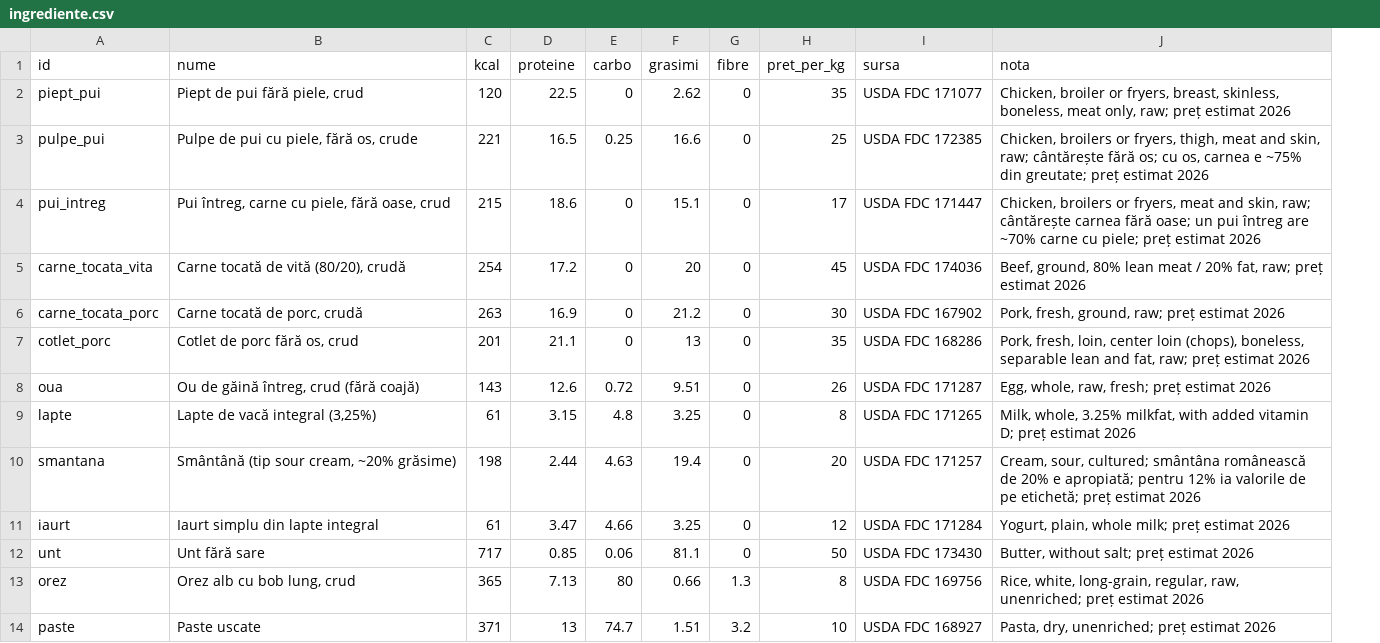
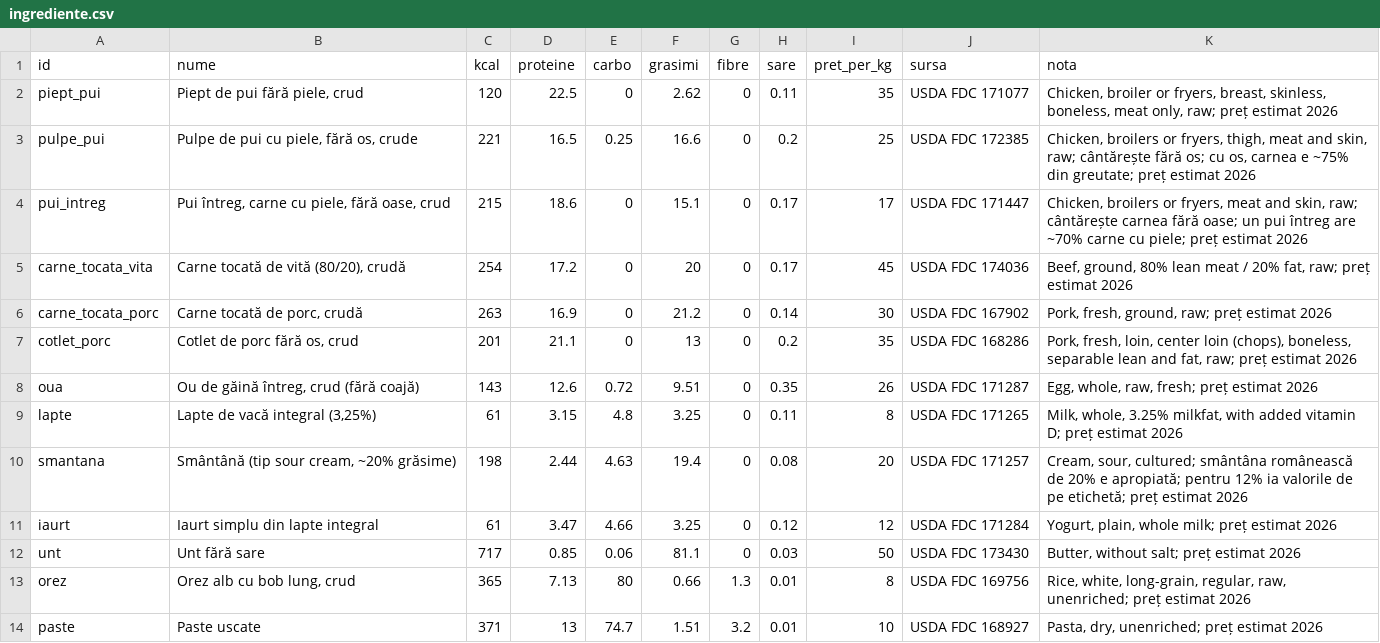
Before and after one commit to DeradFromHell/retete, a CSV file: ingrediente.csv, drawn as a sheet; only a part is shown; the diff names each change by its address in the sheet, - before the commit and + after, or states it on an @@ line.

```diff
--- a/ingrediente.csv
+++ b/ingrediente.csv
+column H (sare), rows 2-14: 0.11 | 0.2 | 0.17 | 0.17 | 0.14 | 0.2 | 0.35 | 0.11 | 0.08 | 0.12 | 0.03 | 0.01 | 0.01
```
Also changed, not shown: 5 other files.
